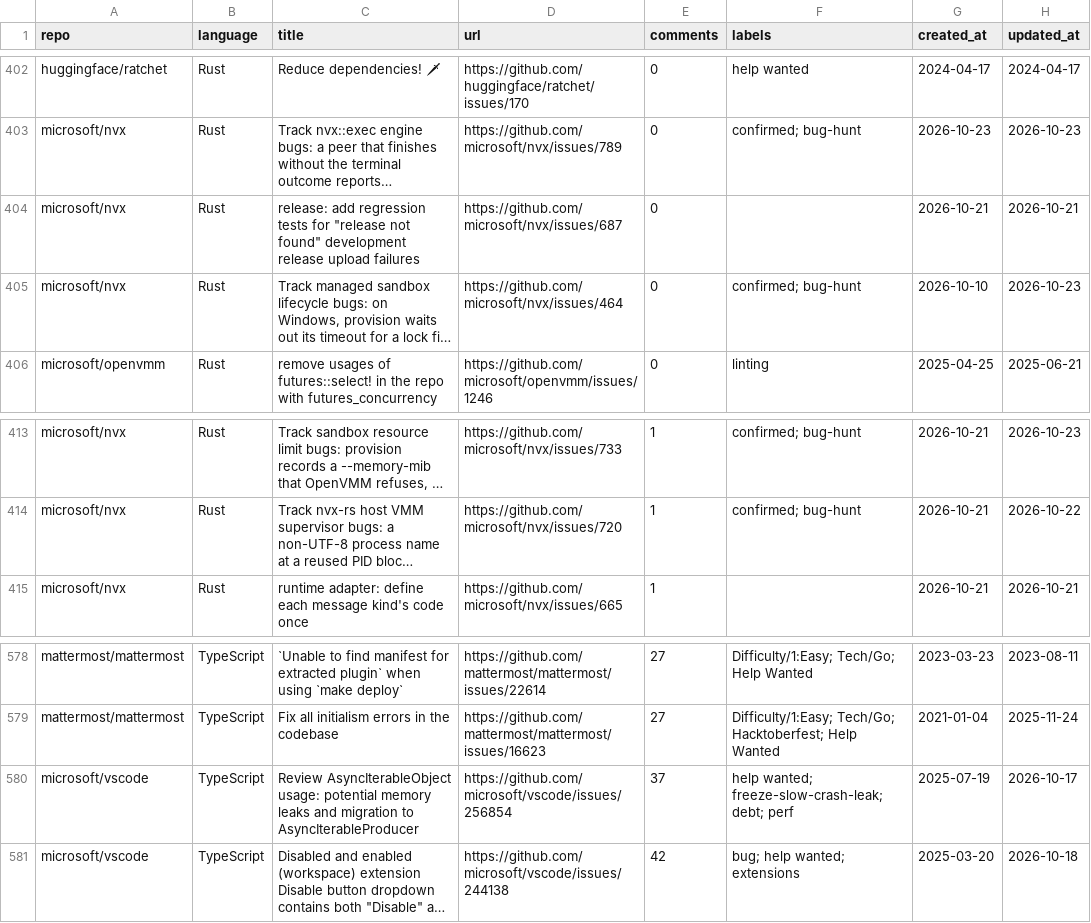
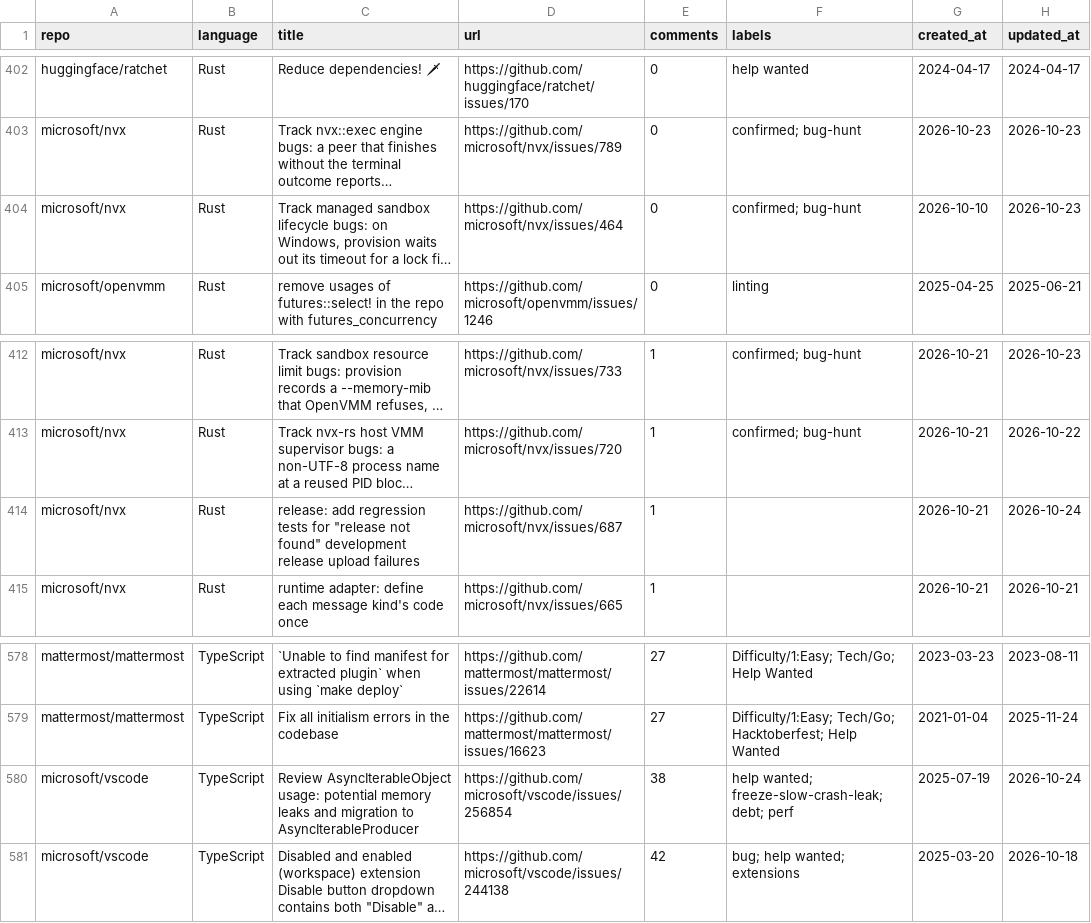
Before and after one commit to drkrillo/good-first-issues, a CSV file: good_first_issues.csv, drawn as a sheet; only a part is shown, gaps mark what is left out; long unchanged cells end in …; removed rows and columns are numbered as before the commit, all else as after; the diff covers the shown part only; the diff names each change by its address in the sheet, - before the commit and + after, or states it on an @@ line.

```diff
--- a/good_first_issues.csv
+++ b/good_first_issues.csv
-row 404: microsoft/nvx | Rust | release: add regression tests for "release not found" development release upload failures | https://github.com/microsoft/nvx/issues/687 | 0 |  | 2026-10-21 | 2026-10-21
+row 414: microsoft/nvx | Rust | release: add regression tests for "release not found" development release upload failures | https://github.com/microsoft/nvx/issues/687 | 1 |  | 2026-10-21 | 2026-10-24
-E580 (comments): 37
+E580 (comments): 38
-H580 (updated_at): 2026-10-17
+H580 (updated_at): 2026-10-24
```
Also changed, not shown: 4 added rows and 4 removed rows elsewhere in this file, 1 other file.
